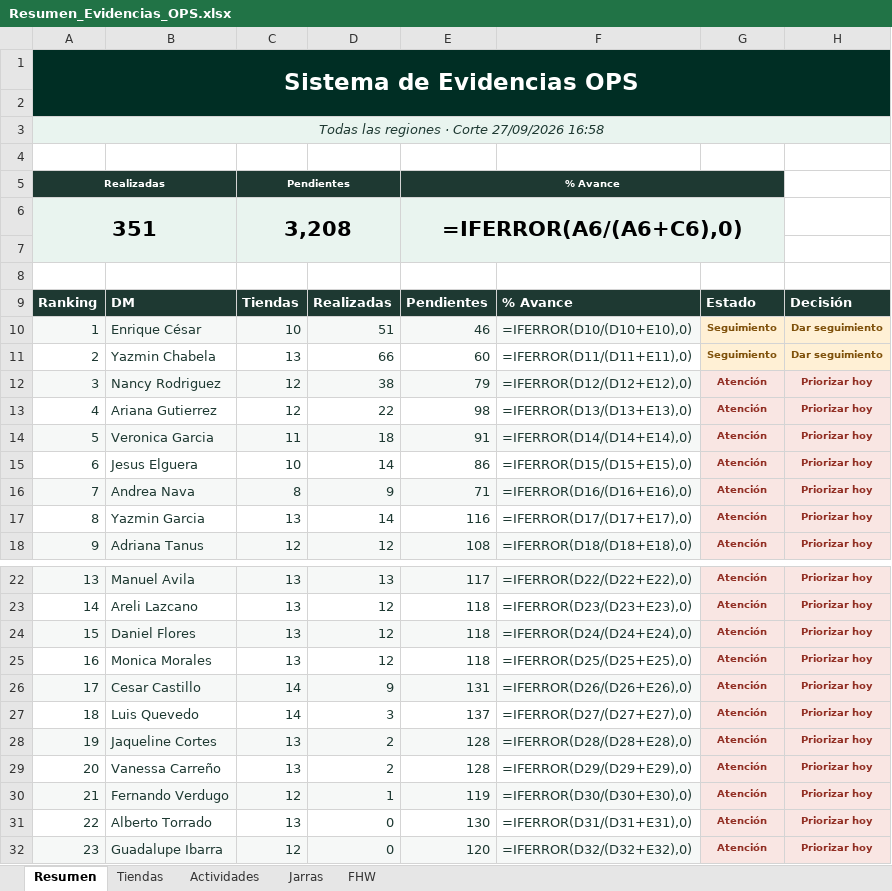
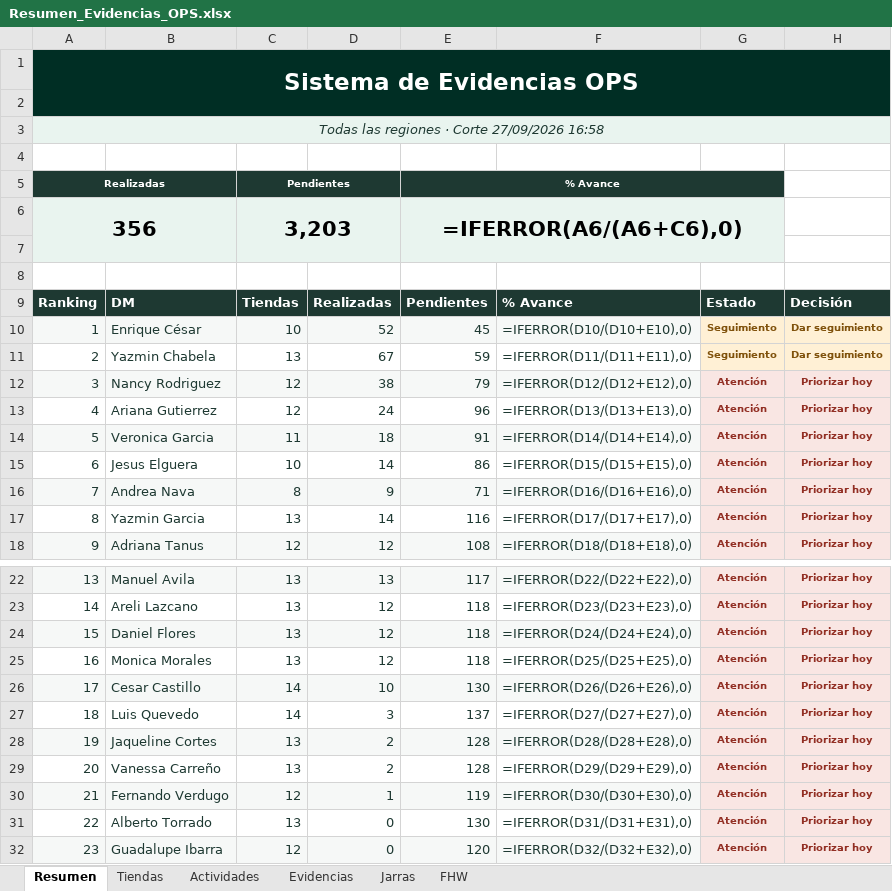
Before and after one commit to sbx-mex/Sistemas_Evidencias_Ops, an Excel workbook: exports/Resumen_Evidencias_OPS.xlsx, sheet Resumen, drawn as a sheet; only a part is shown, gaps mark what is left out; values as stored, in another font and other column widths than the file's, no borders; formulas without a stored value are shown as written; conditional formats not drawn; removed rows and columns are numbered as before the commit, all else as after; the diff names each change by its address in the sheet, - before the commit and + after, or states it on an @@ line.

```diff
--- a/exports/Resumen_Evidencias_OPS.xlsx (sheet Resumen)
+++ b/exports/Resumen_Evidencias_OPS.xlsx (sheet Resumen)
+sheet tab: Evidencias
-row 6: 351 |  | 3,208 |  | =IFERROR(A6/(A6+C6),0)
+row 6: 356 |  | 3,203 |  | =IFERROR(A6/(A6+C6),0)
-D10: 51
+D10: 52
-E10: 46
+E10: 45
-D11: 66
+D11: 67
-E11: 60
+E11: 59
-D13: 22
+D13: 24
-E13: 98
+E13: 96
-D26: 9
+D26: 10
-E26: 131
+E26: 130
```
Also changed, not shown: sheet Tiendas, sheet Actividades, cms/Sistema_Evidencias_OPS_CMS.xlsx, 13 other files.
